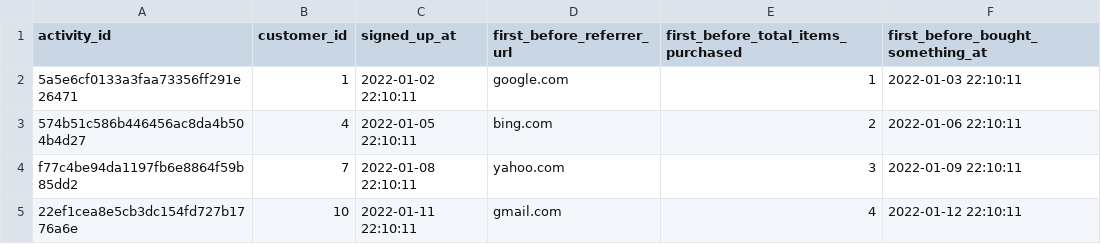
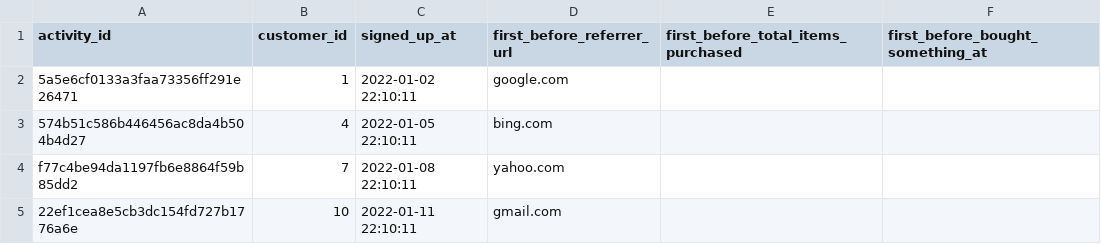
Before and after one commit to bcodell/dbt-activity-schema, a CSV file: integration_tests/seeds/datasets/primary__all/output__select_all_append_first_before.csv, drawn as a sheet.

```diff
--- a/integration_tests/seeds/datasets/primary__all/output__select_all_append_first_before.csv
+++ b/integration_tests/seeds/datasets/primary__all/output__select_all_append_first_before.csv
@@ -1,5 +1,5 @@
 activity_id,customer_id,signed_up_at,first_before_referrer_url,first_before_total_items_purchased,first_before_bought_something_at
-5a5e6cf0133a3faa73356ff291e26471,1,2022-01-02 22:10:11,google.com,1,2022-01-03 22:10:11
-574b51c586b446456ac8da4b504b4d27,4,2022-01-05 22:10:11,bing.com,2,2022-01-06 22:10:11
-f77c4be94da1197fb6e8864f59b85dd2,7,2022-01-08 22:10:11,yahoo.com,3,2022-01-09 22:10:11
-22ef1cea8e5cb3dc154fd727b1776a6e,10,2022-01-11 22:10:11,gmail.com,4,2022-01-12 22:10:11
+5a5e6cf0133a3faa73356ff291e26471,1,2022-01-02 22:10:11,google.com,,
+574b51c586b446456ac8da4b504b4d27,4,2022-01-05 22:10:11,bing.com,,
+f77c4be94da1197fb6e8864f59b85dd2,7,2022-01-08 22:10:11,yahoo.com,,
+22ef1cea8e5cb3dc154fd727b1776a6e,10,2022-01-11 22:10:11,gmail.com,,
```
Also changed, not shown: integration_tests/seeds/datasets/primary__all/output__select_all_append_last_before.csv, integration_tests/seeds/datasets/primary__all/output__select_all_append_nth_before.csv, 17 other files.
